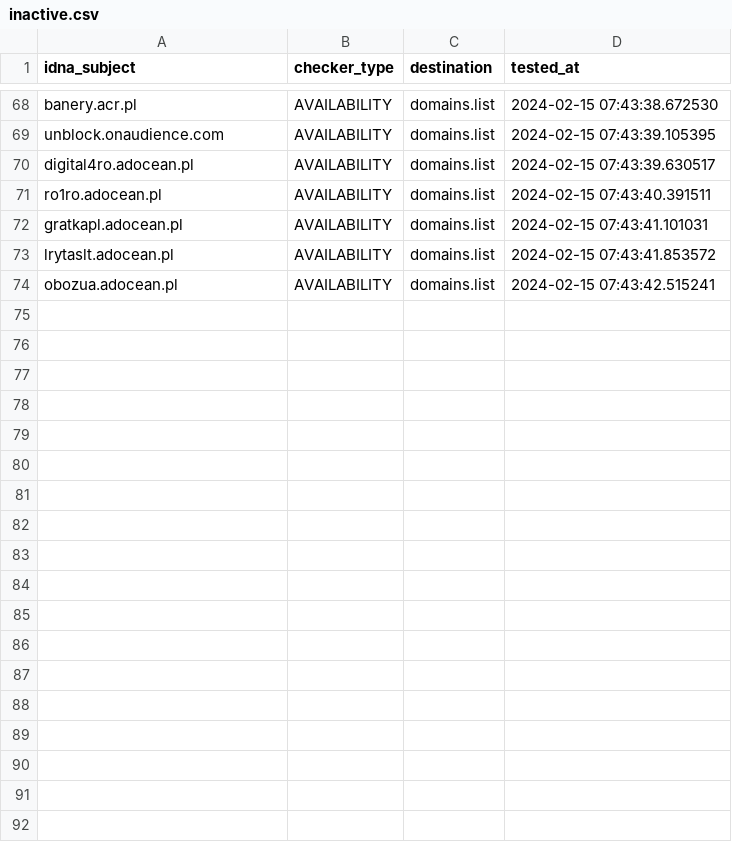
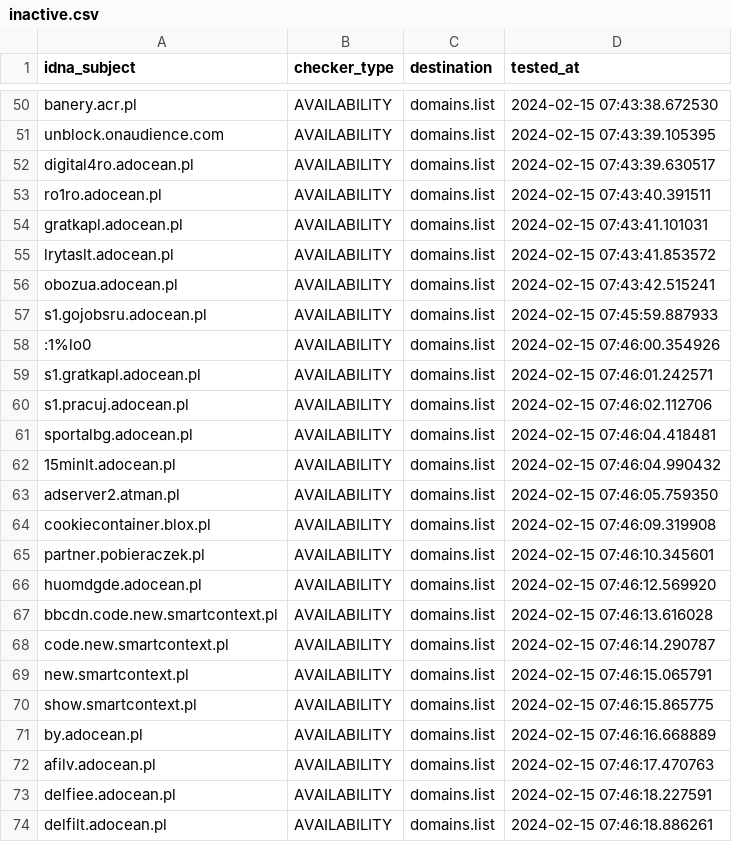
Before and after one commit to Ultimate-Hosts-Blacklist/pl-host-file, a CSV file: .pyfunceble/inactive.csv, drawn as a sheet; only a part is shown, gaps mark what is left out; the diff covers the shown part only.

```diff
--- a/.pyfunceble/inactive.csv
+++ b/.pyfunceble/inactive.csv
@@ -74 +56,19 @@ lrytaslt.adocean.pl,AVAILABILITY,domains.list,2024-02-15 07:43:41.853572
 obozua.adocean.pl,AVAILABILITY,domains.list,2024-02-15 07:43:42.515241
+s1.gojobsru.adocean.pl,AVAILABILITY,domains.list,2024-02-15 07:45:59.887933
+:1%lo0,AVAILABILITY,domains.list,2024-02-15 07:46:00.354926
+s1.gratkapl.adocean.pl,AVAILABILITY,domains.list,2024-02-15 07:46:01.242571
+s1.pracuj.adocean.pl,AVAILABILITY,domains.list,2024-02-15 07:46:02.112706
+sportalbg.adocean.pl,AVAILABILITY,domains.list,2024-02-15 07:46:04.418481
+15minlt.adocean.pl,AVAILABILITY,domains.list,2024-02-15 07:46:04.990432
+adserver2.atman.pl,AVAILABILITY,domains.list,2024-02-15 07:46:05.759350
+cookiecontainer.blox.pl,AVAILABILITY,domains.list,2024-02-15 07:46:09.319908
+partner.pobieraczek.pl,AVAILABILITY,domains.list,2024-02-15 07:46:10.345601
+huomdgde.adocean.pl,AVAILABILITY,domains.list,2024-02-15 07:46:12.569920
+bbcdn.code.new.smartcontext.pl,AVAILABILITY,domains.list,2024-02-15 07:46:13.616028
+code.new.smartcontext.pl,AVAILABILITY,domains.list,2024-02-15 07:46:14.290787
+new.smartcontext.pl,AVAILABILITY,domains.list,2024-02-15 07:46:15.065791
+show.smartcontext.pl,AVAILABILITY,domains.list,2024-02-15 07:46:15.865775
+by.adocean.pl,AVAILABILITY,domains.list,2024-02-15 07:46:16.668889
+afilv.adocean.pl,AVAILABILITY,domains.list,2024-02-15 07:46:17.470763
+delfiee.adocean.pl,AVAILABILITY,domains.list,2024-02-15 07:46:18.227591
+delfilt.adocean.pl,AVAILABILITY,domains.list,2024-02-15 07:46:18.886261
```
Also changed, not shown: 18 removed rows elsewhere in this file, 13 other files.
